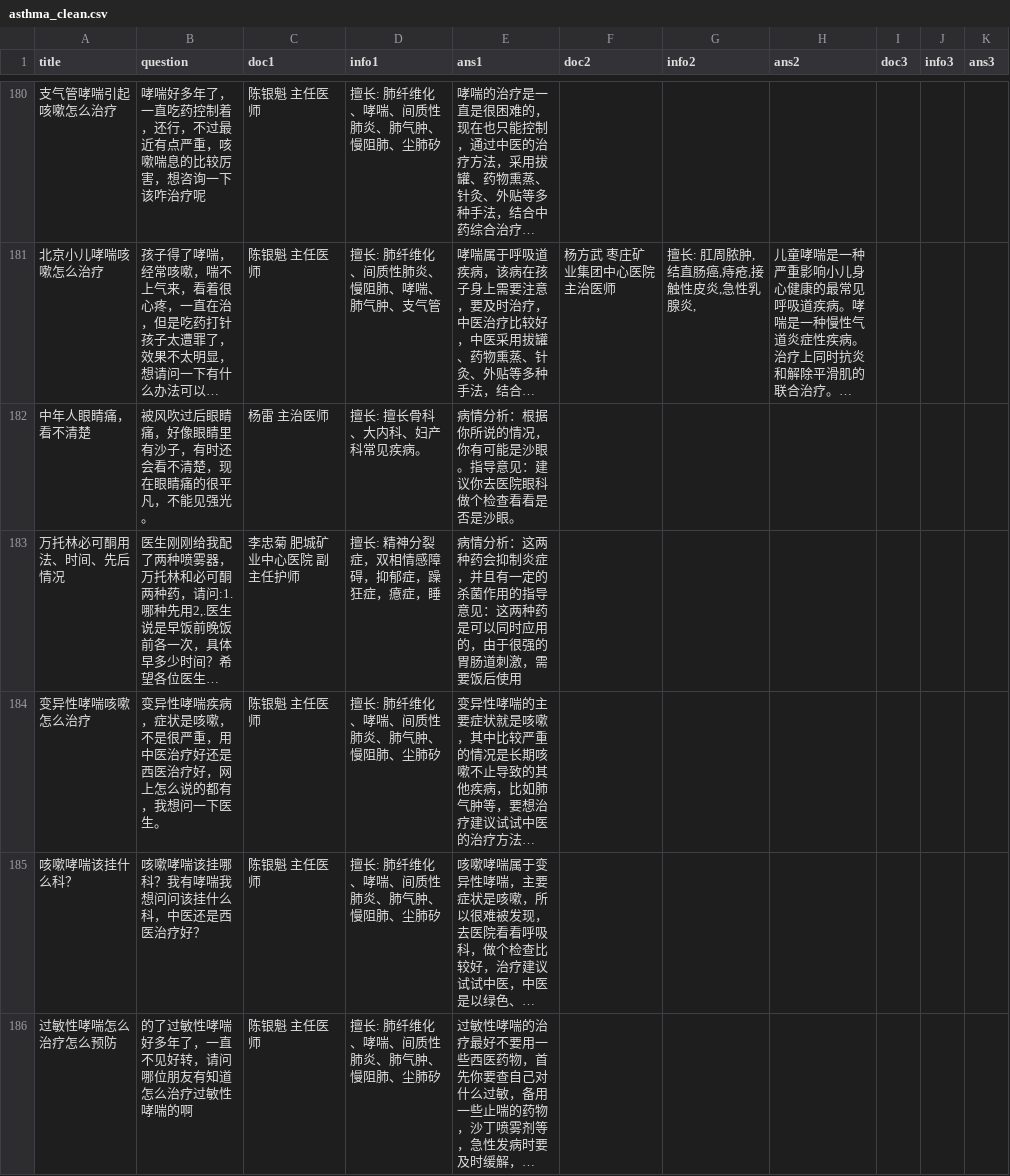
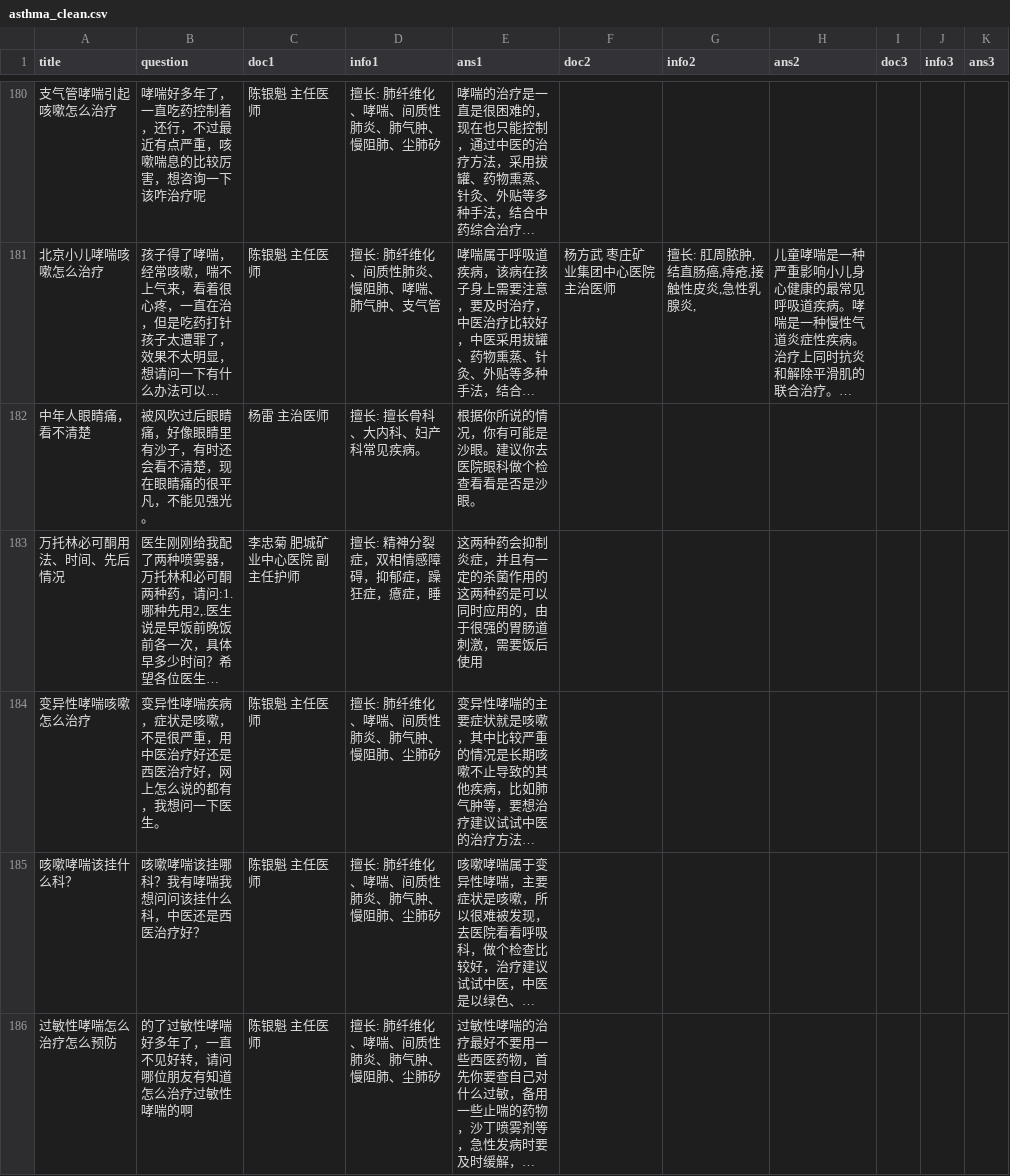
Before and after one commit to HeavyWhale/online-qa-rating, a CSV file: asthma_clean.csv, drawn as a sheet; only a part is shown, gaps mark what is left out; long unchanged cells end in …; the diff covers the shown part only; the diff names each change by its address in the sheet, - before the commit and + after, or states it on an @@ line.

```diff
--- a/asthma_clean.csv
+++ b/asthma_clean.csv
-E182 (ans1): 病情分析：根据你所说的情况，你有可能是沙眼。指导意见：建议你去医院眼科做个检查看看是否是沙眼。
+E182 (ans1): 根据你所说的情况，你有可能是沙眼。建议你去医院眼科做个检查看看是否是沙眼。
-E183 (ans1): 病情分析：这两种药会抑制炎症，并且有一定的杀菌作用的指导意见：这两种药…
+E183 (ans1): 这两种药会抑制炎症，并且有一定的杀菌作用的这两种药…
```
Also changed, not shown: 89 edited cells elsewhere in this file, 3 other files.
